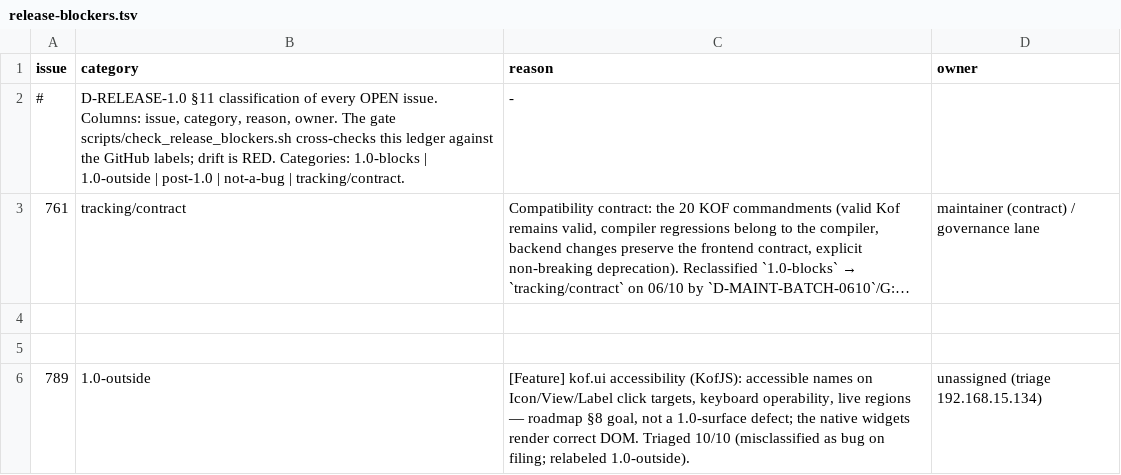
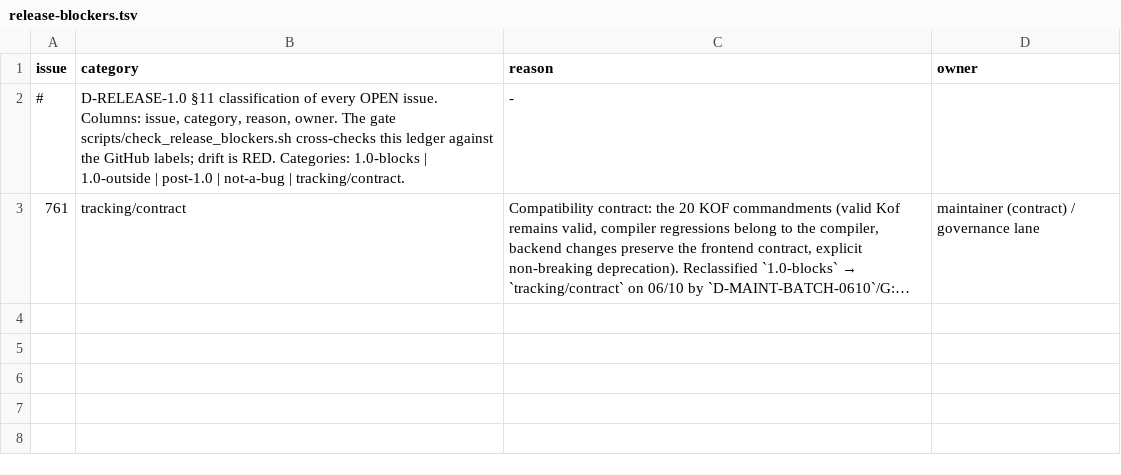
Before and after one commit to AlexandreMendess/Kof4j, a TSV file: scripts/release-blockers.tsv, drawn as a sheet; long unchanged cells end in …; the diff names each change by its address in the sheet, - before the commit and + after, or states it on an @@ line.

Commit message:
docs(release)+ledger: 0.6.0 OFFICIAL — main merged via #806, release.yml main dispatch run 38122947401 GREEN (full gate), final kof-0.6.0-<target> tags at bb90986d0, 4 final Releases (prerelease:false), Latest live; ledger: #789 closed upstream, row out (gate GREEN)
owner = 192.168.100.14:0, flatt CLI, no opencode server on this host; port n/a

```diff
--- a/scripts/release-blockers.tsv
+++ b/scripts/release-blockers.tsv
-row 4: (empty)
-row 5: (empty)
-row 6: 789 | 1.0-outside | [Feature] kof.ui accessibility (KofJS): accessible names on Icon/View/Label click targets, keyboard operability, live regions — roadmap §8 goal, not a 1.0-surface defect; the native widgets render correct DOM. Triaged 10/10 (misclassified as bug on filing; relabeled 1.0-outside). | unassigned (triage 192.168.15.134)
```
Also changed, not shown: 2 other files.
